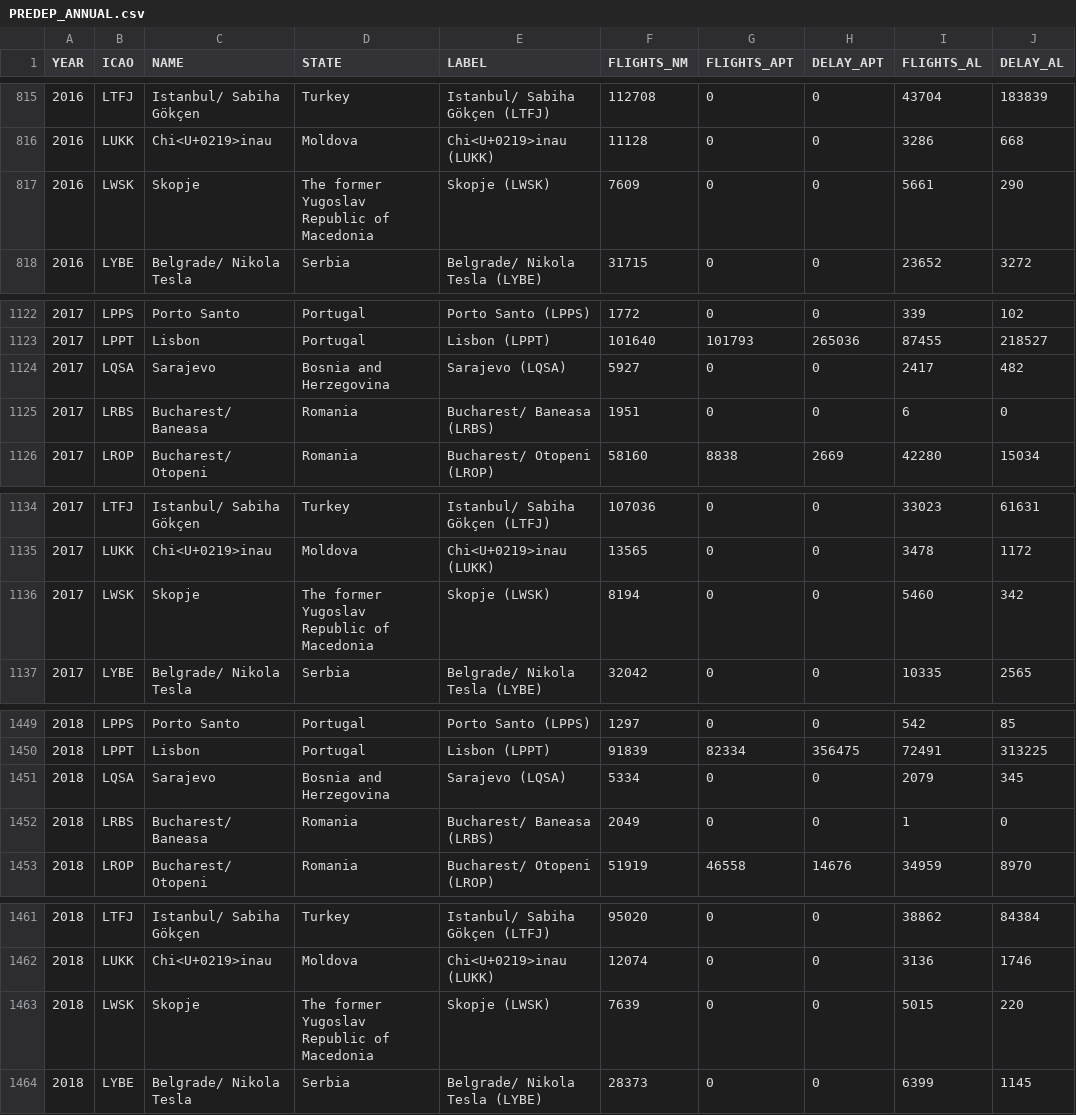
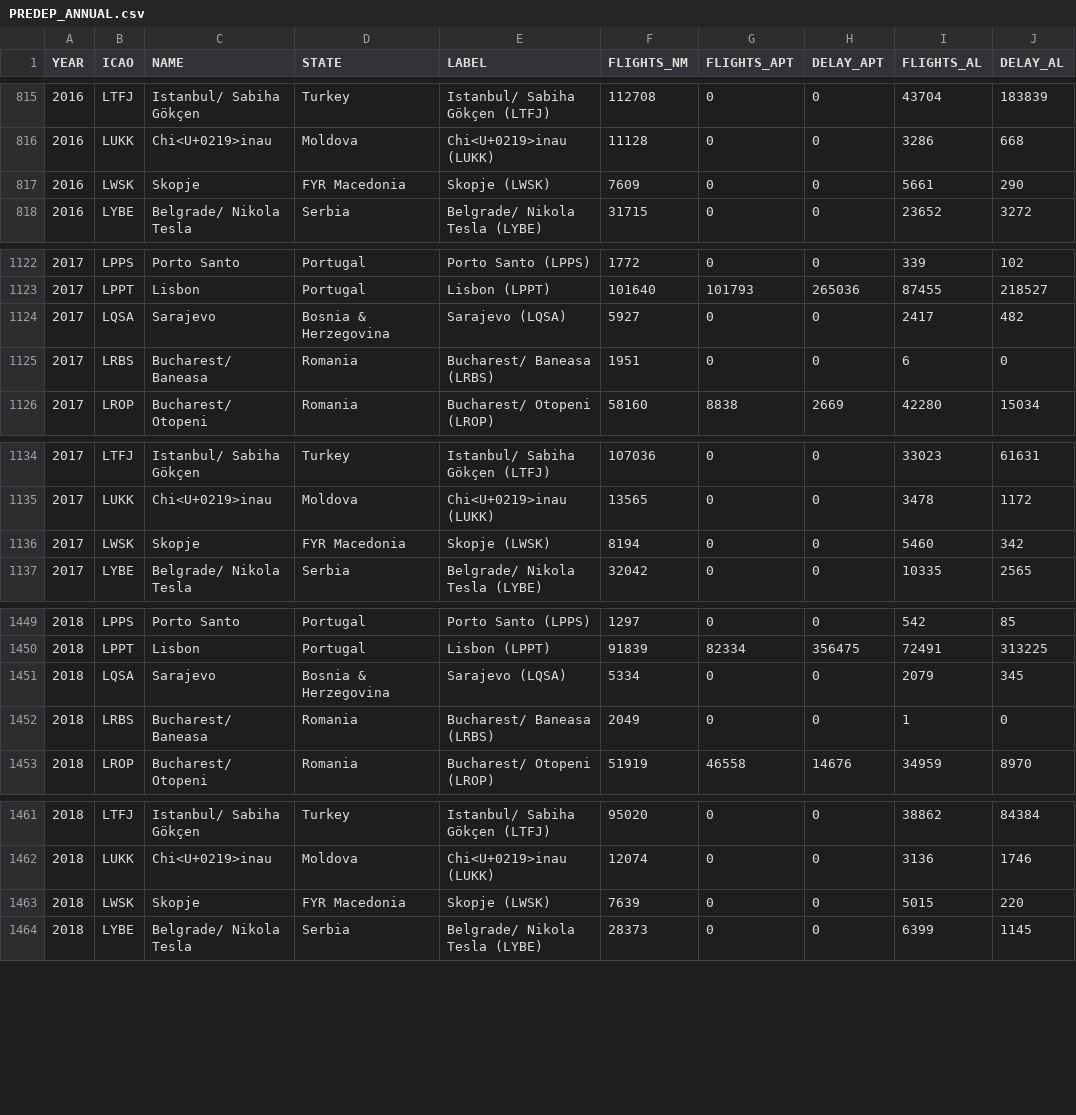
Before and after one commit to derryleng/IATA_Capacity_Study, a CSV file: data/PREDEP_ANNUAL.csv, drawn as a sheet; only a part is shown, gaps mark what is left out; the diff covers the shown part only.

```diff
--- a/data/PREDEP_ANNUAL.csv
+++ b/data/PREDEP_ANNUAL.csv
@@ -816,3 +816,3 @@
 2016,"LUKK","Chi<U+0219>inau","Moldova","Chi<U+0219>inau (LUKK) ",11128,0,0,3286,668
-2016,"LWSK","Skopje","The former Yugoslav Republic of Macedonia","Skopje (LWSK) ",7609,0,0,5661,290
+2016,"LWSK","Skopje","FYR Macedonia","Skopje (LWSK) ",7609,0,0,5661,290
 2016,"LYBE","Belgrade/ Nikola Tesla","Serbia","Belgrade/ Nikola Tesla (LYBE) ",31715,0,0,23652,3272
@@ -1123,3 +1123,3 @@
 2017,"LPPT","Lisbon","Portugal","Lisbon (LPPT) ",101640,101793,265036,87455,218527
-2017,"LQSA","Sarajevo","Bosnia and Herzegovina","Sarajevo (LQSA) ",5927,0,0,2417,482
+2017,"LQSA","Sarajevo","Bosnia & Herzegovina","Sarajevo (LQSA) ",5927,0,0,2417,482
 2017,"LRBS","Bucharest/ Baneasa","Romania","Bucharest/ Baneasa (LRBS) ",1951,0,0,6,0
@@ -1135,3 +1135,3 @@
 2017,"LUKK","Chi<U+0219>inau","Moldova","Chi<U+0219>inau (LUKK) ",13565,0,0,3478,1172
-2017,"LWSK","Skopje","The former Yugoslav Republic of Macedonia","Skopje (LWSK) ",8194,0,0,5460,342
+2017,"LWSK","Skopje","FYR Macedonia","Skopje (LWSK) ",8194,0,0,5460,342
 2017,"LYBE","Belgrade/ Nikola Tesla","Serbia","Belgrade/ Nikola Tesla (LYBE) ",32042,0,0,10335,2565
@@ -1450,3 +1450,3 @@
 2018,"LPPT","Lisbon","Portugal","Lisbon (LPPT) ",91839,82334,356475,72491,313225
-2018,"LQSA","Sarajevo","Bosnia and Herzegovina","Sarajevo (LQSA) ",5334,0,0,2079,345
+2018,"LQSA","Sarajevo","Bosnia & Herzegovina","Sarajevo (LQSA) ",5334,0,0,2079,345
 2018,"LRBS","Bucharest/ Baneasa","Romania","Bucharest/ Baneasa (LRBS) ",2049,0,0,1,0
@@ -1462,3 +1462,3 @@
 2018,"LUKK","Chi<U+0219>inau","Moldova","Chi<U+0219>inau (LUKK) ",12074,0,0,3136,1746
-2018,"LWSK","Skopje","The former Yugoslav Republic of Macedonia","Skopje (LWSK) ",7639,0,0,5015,220
+2018,"LWSK","Skopje","FYR Macedonia","Skopje (LWSK) ",7639,0,0,5015,220
 2018,"LYBE","Belgrade/ Nikola Tesla","Serbia","Belgrade/ Nikola Tesla (LYBE) ",28373,0,0,6399,1145
```
Also changed, not shown: 5 edited cells elsewhere in this file, data/ATFM_APT_ANNUAL.csv, 13 other files.
